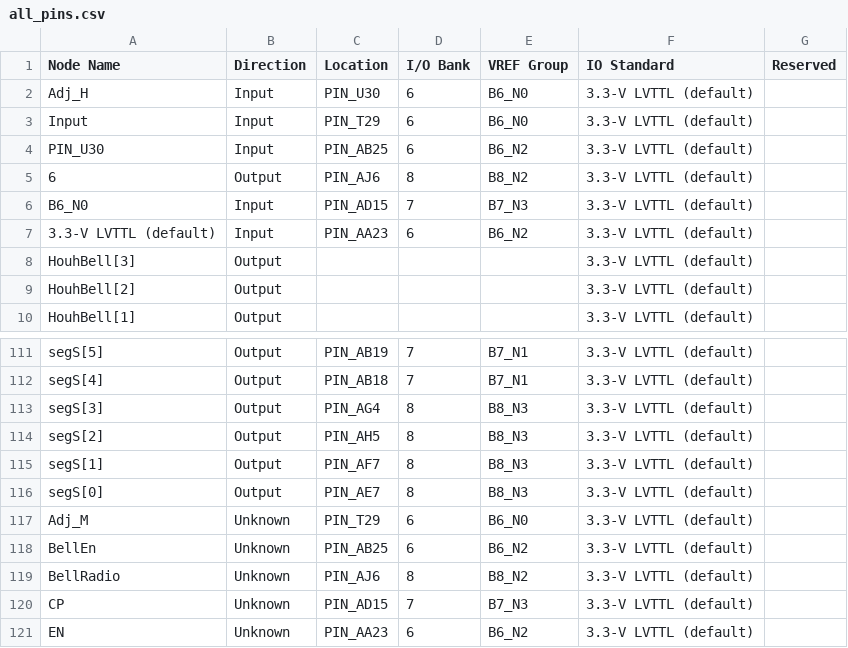
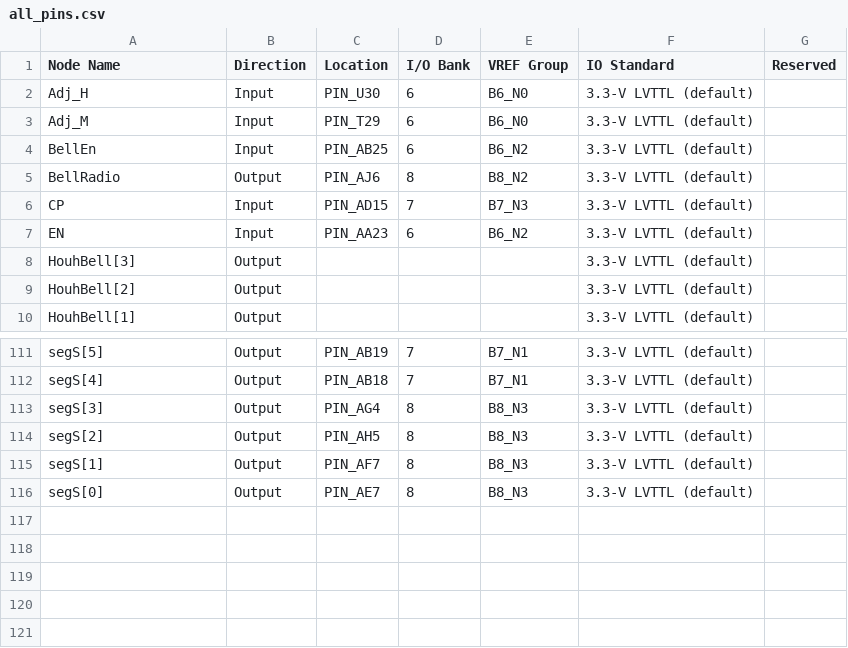
Before and after one commit to widcardw/Clock, a CSV file: all_pins.csv, drawn as a sheet; only a part is shown, gaps mark what is left out.

```diff
--- a/all_pins.csv
+++ b/all_pins.csv
@@ -2,7 +2,7 @@ Node Name,Direction,Location,I/O Bank,VREF Group,IO Standard,Reserved
 Adj_H,Input,PIN_U30,6,B6_N0,3.3-V LVTTL (default),
-Input,Input,PIN_T29,6,B6_N0,3.3-V LVTTL (default),
-PIN_U30,Input,PIN_AB25,6,B6_N2,3.3-V LVTTL (default),
-6,Output,PIN_AJ6,8,B8_N2,3.3-V LVTTL (default),
-B6_N0,Input,PIN_AD15,7,B7_N3,3.3-V LVTTL (default),
-3.3-V LVTTL (default),Input,PIN_AA23,6,B6_N2,3.3-V LVTTL (default),
+Adj_M,Input,PIN_T29,6,B6_N0,3.3-V LVTTL (default),
+BellEn,Input,PIN_AB25,6,B6_N2,3.3-V LVTTL (default),
+BellRadio,Output,PIN_AJ6,8,B8_N2,3.3-V LVTTL (default),
+CP,Input,PIN_AD15,7,B7_N3,3.3-V LVTTL (default),
+EN,Input,PIN_AA23,6,B6_N2,3.3-V LVTTL (default),
 HouhBell[3],Output,,,,3.3-V LVTTL (default),
@@ -116,6 +116 @@ segS[1],Output,PIN_AF7,8,B8_N3,3.3-V LVTTL (default),
 segS[0],Output,PIN_AE7,8,B8_N3,3.3-V LVTTL (default),
-Adj_M,Unknown,PIN_T29,6,B6_N0,3.3-V LVTTL (default),
-BellEn,Unknown,PIN_AB25,6,B6_N2,3.3-V LVTTL (default),
-BellRadio,Unknown,PIN_AJ6,8,B8_N2,3.3-V LVTTL (default),
-CP,Unknown,PIN_AD15,7,B7_N3,3.3-V LVTTL (default),
-EN,Unknown,PIN_AA23,6,B6_N2,3.3-V LVTTL (default),
```
Also changed, not shown: 15 other files.
